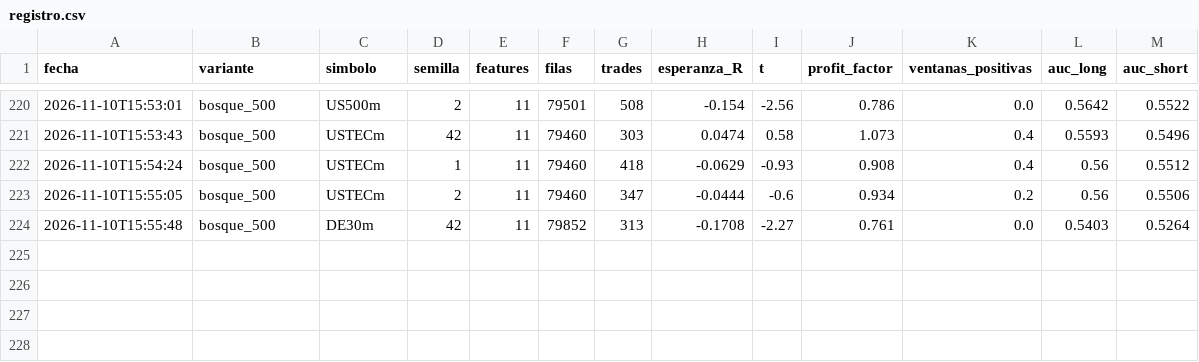
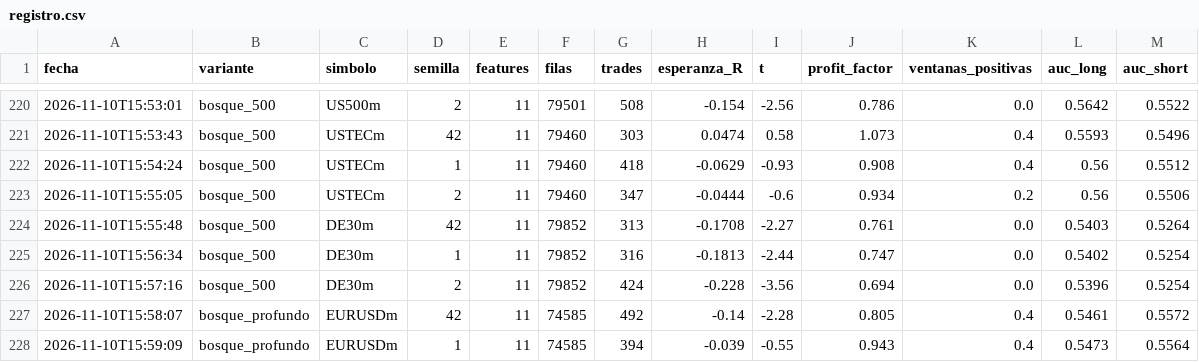
Before and after one commit to andreshts/meta-trader-bot, a CSV file: experimentos/registro.csv, drawn as a sheet; only a part is shown, gaps mark what is left out.

Commit message:
feat: add experiment results log CSV file

```diff
--- a/experimentos/registro.csv
+++ b/experimentos/registro.csv
@@ -224 +224,5 @@ fecha,variante,simbolo,semilla,features,filas,trades,esperanza_R,t,profit_factor
 2026-11-10T15:55:48,bosque_500,DE30m,42,11,79852,313,-0.1708,-2.27,0.761,0.0,0.5403,0.5264
+2026-11-10T15:56:34,bosque_500,DE30m,1,11,79852,316,-0.1813,-2.44,0.747,0.0,0.5402,0.5254
+2026-11-10T15:57:16,bosque_500,DE30m,2,11,79852,424,-0.228,-3.56,0.694,0.0,0.5396,0.5254
+2026-11-10T15:58:07,bosque_profundo,EURUSDm,42,11,74585,492,-0.14,-2.28,0.805,0.4,0.5461,0.5572
+2026-11-10T15:59:09,bosque_profundo,EURUSDm,1,11,74585,394,-0.039,-0.55,0.943,0.4,0.5473,0.5564
```
